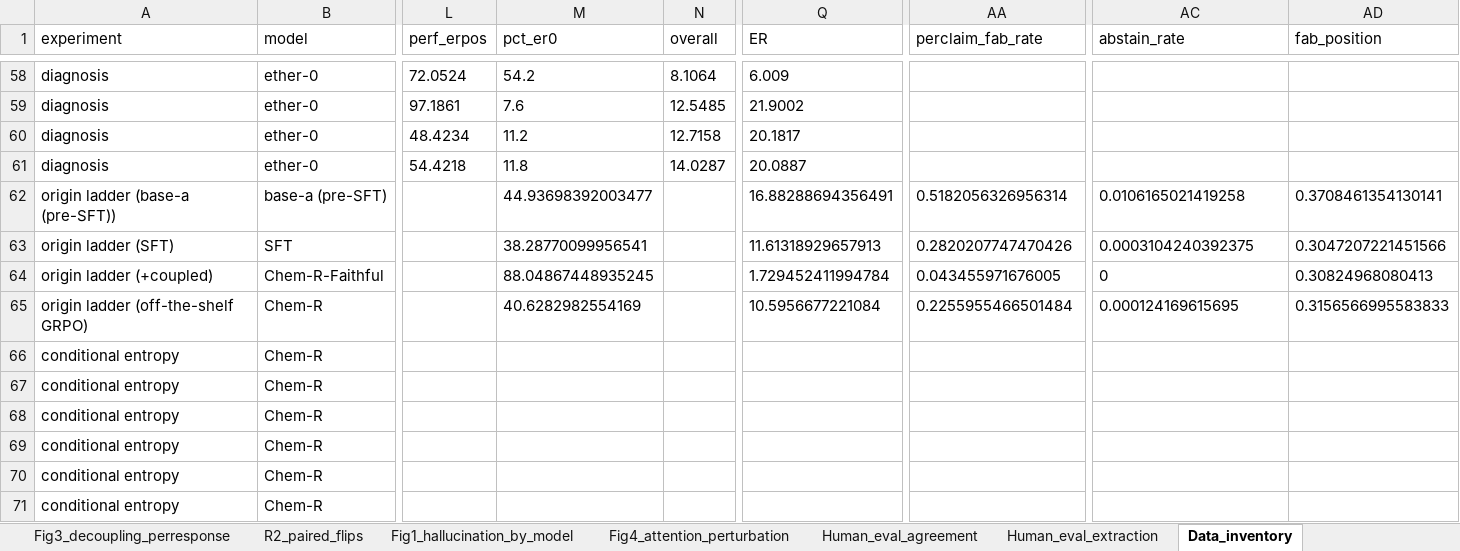
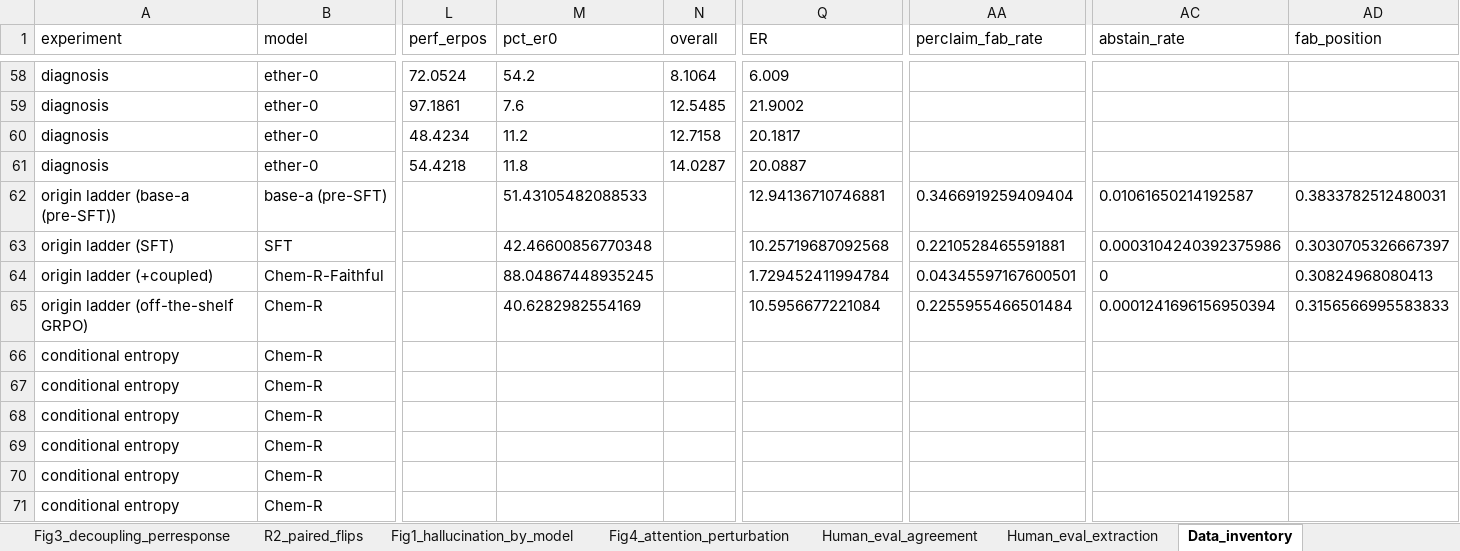
Before and after one commit to phenixace/MolReHallu, an Excel workbook: data/source_data.xlsx, sheet Data_inventory, drawn as a sheet; only a part is shown, gaps mark what is left out; values as stored, in another font and other column widths than the file's, no borders; the diff names each change by its address in the sheet, - before the commit and + after, or states it on an @@ line.

```diff
--- a/data/source_data.xlsx (sheet Data_inventory)
+++ b/data/source_data.xlsx (sheet Data_inventory)
-M62 (pct_er0): 44.93698392003477
+M62 (pct_er0): 51.43105482088533
-Q62 (ER): 16.88288694356491
+Q62 (ER): 12.94136710746881
-AA62 (perclaim_fab_rate): 0.5182056326956314
+AA62 (perclaim_fab_rate): 0.3466919259409404
-AC62 (abstain_rate): 0.0106165021419258
+AC62 (abstain_rate): 0.01061650214192587
-AD62 (fab_position): 0.3708461354130141
+AD62 (fab_position): 0.3833782512480031
-M63 (pct_er0): 38.28770099956541
+M63 (pct_er0): 42.46600856770348
-Q63 (ER): 11.61318929657913
+Q63 (ER): 10.25719687092568
-AA63 (perclaim_fab_rate): 0.2820207747470426
+AA63 (perclaim_fab_rate): 0.2210528465591881
-AC63 (abstain_rate): 0.0003104240392375
+AC63 (abstain_rate): 0.0003104240392375986
-AD63 (fab_position): 0.3047207221451566
+AD63 (fab_position): 0.3030705326667397
-AA64 (perclaim_fab_rate): 0.043455971676005
+AA64 (perclaim_fab_rate): 0.04345597167600501
-AC65 (abstain_rate): 0.000124169615695
+AC65 (abstain_rate): 0.0001241696156950394
```
Also changed, not shown: sheet R1_stage_ladder, 19 other files.
